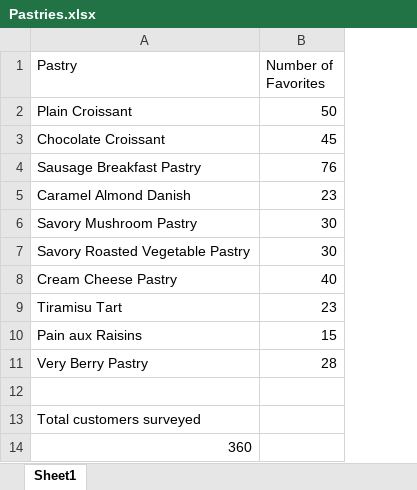
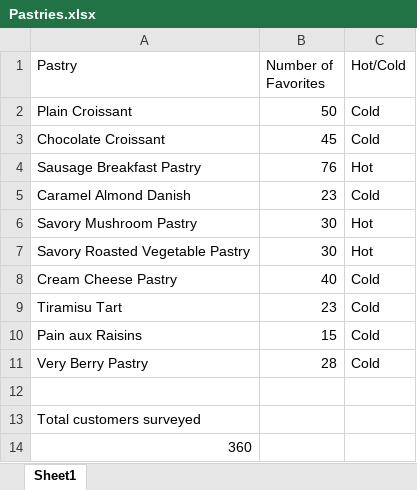
Before and after one commit to paulgarias/DataVisualization-Curriculum, an Excel workbook: Sessions/I/Activities/001-Instructor-BarCharts/Solved/Pastries.xlsx, sheet Sheet1, drawn as a sheet; values as stored, in another font and other column widths than the file's, no borders; the diff names each change by its address in the sheet, - before the commit and + after, or states it on an @@ line.

```diff
--- a/Sessions/I/Activities/001-Instructor-BarCharts/Solved/Pastries.xlsx (sheet Sheet1)
+++ b/Sessions/I/Activities/001-Instructor-BarCharts/Solved/Pastries.xlsx (sheet Sheet1)
+column C (Hot/Cold), rows 2-11: Cold | Cold | Hot | Cold | Hot | Hot | Cold | Cold | Cold | Cold
```
Also changed, not shown: 8 other files.
